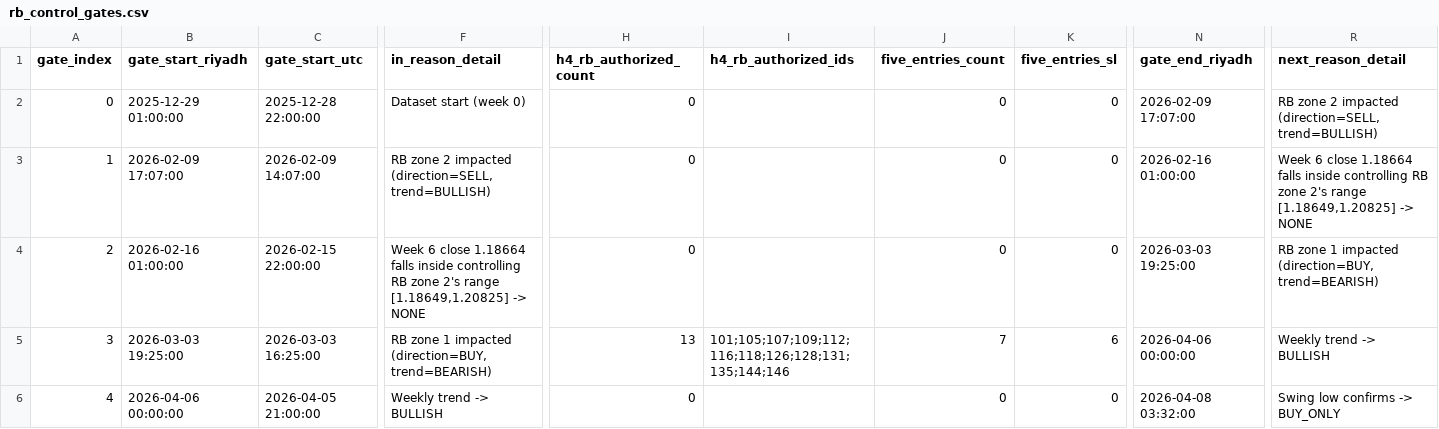
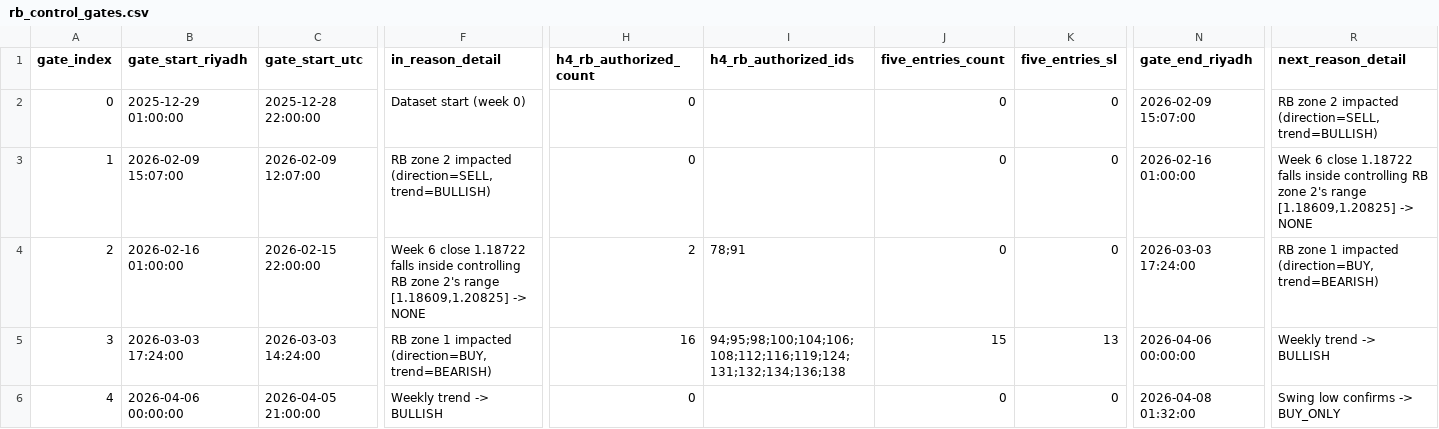
Before and after one commit to dhagax100/dhagax100, a CSV file: rb_system/data/rb_control_gates.csv, drawn as a sheet; only a part is shown, gaps mark what is left out; the diff covers the shown part only; the diff names each change by its address in the sheet, - before the commit and + after, or states it on an @@ line.

```diff
--- a/rb_system/data/rb_control_gates.csv
+++ b/rb_system/data/rb_control_gates.csv
-N2 (gate_end_riyadh): 2026-02-09 17:07:00
+N2 (gate_end_riyadh): 2026-02-09 15:07:00
-B3 (gate_start_riyadh): 2026-02-09 17:07:00
+B3 (gate_start_riyadh): 2026-02-09 15:07:00
-C3 (gate_start_utc): 2026-02-09 14:07:00
+C3 (gate_start_utc): 2026-02-09 12:07:00
-R3 (next_reason_detail): …6 close 1.18664 falls inside controlling RB zone 2's range [1.18649,1.20825] -> NONE
+R3 (next_reason_detail): …6 close 1.18722 falls inside controlling RB zone 2's range [1.18609,1.20825] -> NONE
-F4 (in_reason_detail): …6 close 1.18664 falls inside controlling RB zone 2's range [1.18649,1.20825] -> NONE
+F4 (in_reason_detail): …6 close 1.18722 falls inside controlling RB zone 2's range [1.18609,1.20825] -> NONE
-H4 (h4_rb_authorized_count): 0
+H4 (h4_rb_authorized_count): 2
-I4 (h4_rb_authorized_ids): (empty)
+I4 (h4_rb_authorized_ids): 78;91
-N4 (gate_end_riyadh): 2026-03-03 19:25:00
+N4 (gate_end_riyadh): 2026-03-03 17:24:00
-B5 (gate_start_riyadh): 2026-03-03 19:25:00
+B5 (gate_start_riyadh): 2026-03-03 17:24:00
-C5 (gate_start_utc): 2026-03-03 16:25:00
+C5 (gate_start_utc): 2026-03-03 14:24:00
-H5 (h4_rb_authorized_count): 13
+H5 (h4_rb_authorized_count): 16
-I5 (h4_rb_authorized_ids): 101;105;107;109;112;116;118;126;128;131;135;144;146
+I5 (h4_rb_authorized_ids): 94;95;98;100;104;106;108;112;116;119;124;131;132;134;136;138
-J5 (five_entries_count): 7
+J5 (five_entries_count): 15
-K5 (five_entries_sl): 6
+K5 (five_entries_sl): 13
-N6 (gate_end_riyadh): 2026-04-08 03:32:00
+N6 (gate_end_riyadh): 2026-04-08 01:32:00
```
Also changed, not shown: 2 removed rows, 46 edited cells and row numbers in column A elsewhere in this file, rb_system/data/h4_rb_ledger.csv, rb_system/data/h4_rb_swings.csv, 2 other files.
